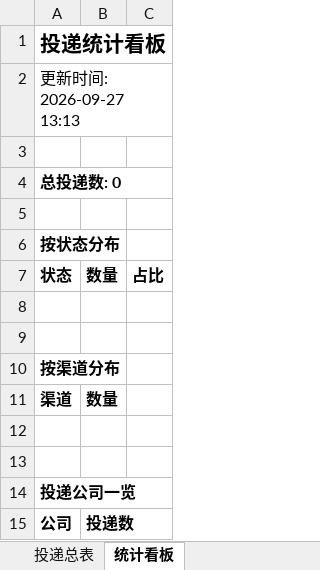
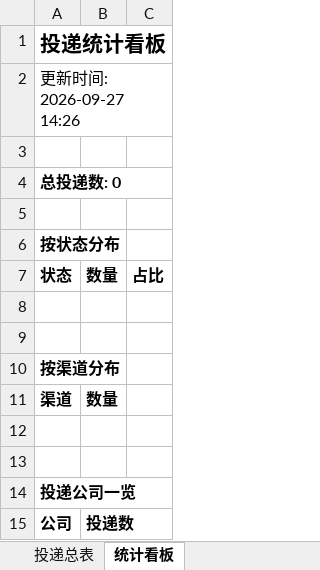
Before and after one commit to sixfish320-svg/wenke-radar, an Excel workbook: reports/投递追踪表.xlsx, sheet 统计看板, drawn as a sheet; values as stored, in another font and other column widths than the file's, no borders; the diff names each change by its address in the sheet, - before the commit and + after, or states it on an @@ line.

Commit message:
📰 秋招雷达日报 2026-09-27

```diff
--- a/reports/投递追踪表.xlsx (sheet 统计看板)
+++ b/reports/投递追踪表.xlsx (sheet 统计看板)
-A2: 更新时间: 2026-09-27 13:13
+A2: 更新时间: 2026-09-27 14:26
```
